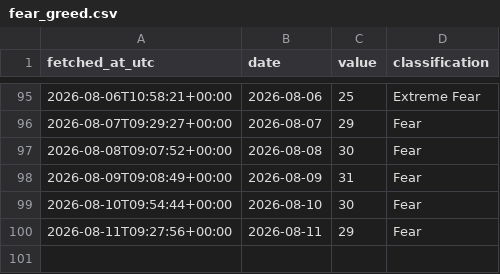
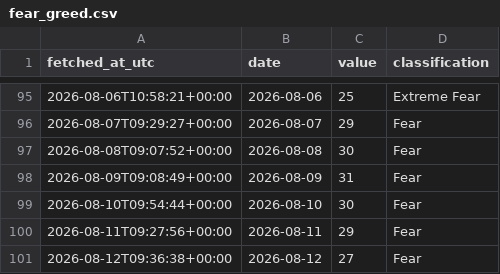
Before and after one commit to DSmarc7/daily-quant-log, a CSV file: fear-greed/data/fear_greed.csv, drawn as a sheet; only a part is shown, gaps mark what is left out.

Commit message:
fear-greed: snapshot 2026-08-12

```diff
--- a/fear-greed/data/fear_greed.csv
+++ b/fear-greed/data/fear_greed.csv
@@ -100 +100,2 @@ fetched_at_utc,date,value,classification
 2026-08-11T09:27:56+00:00,2026-08-11,29,Fear
+2026-08-12T09:36:38+00:00,2026-08-12,27,Fear
```
